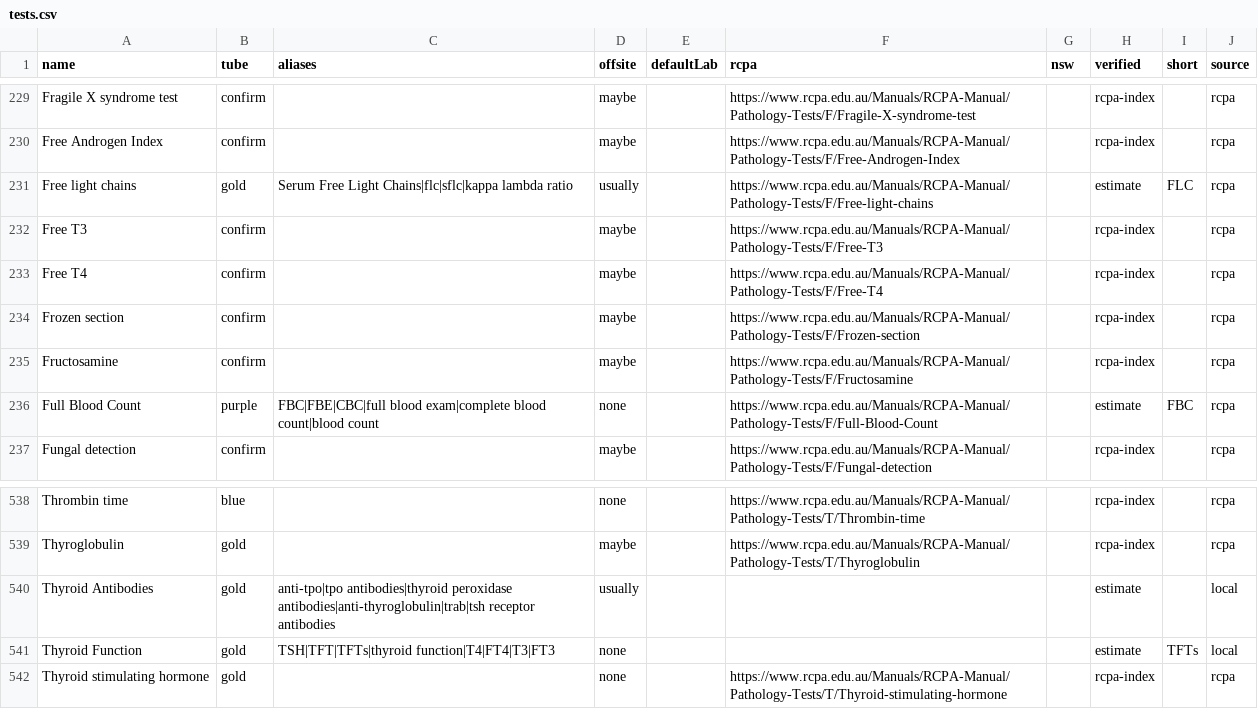
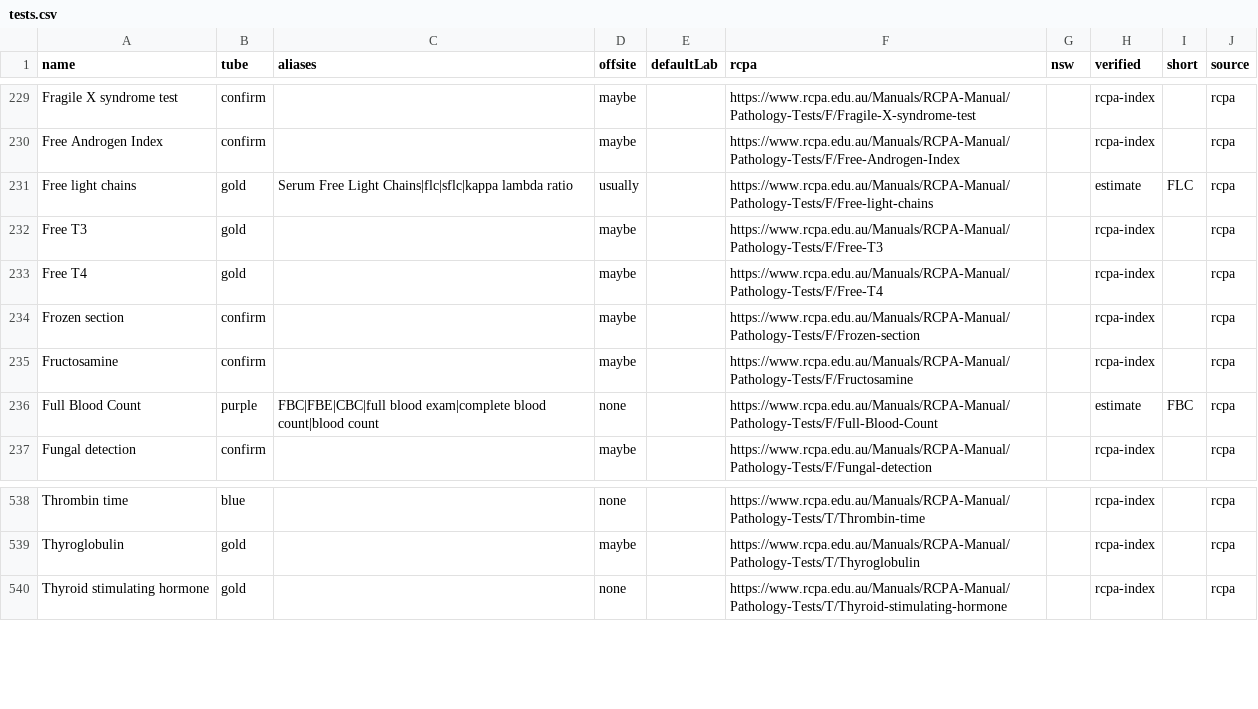
Before and after one commit to braviboron/tube-checker, a CSV file: data/tests.csv, drawn as a sheet; only a part is shown, gaps mark what is left out.

```diff
--- a/data/tests.csv
+++ b/data/tests.csv
@@ -231,4 +231,4 @@ Free Androgen Index,confirm,,maybe,,https://www.rcpa.edu.au/Manuals/RCPA-Manual/
 Free light chains,gold,Serum Free Light Chains|flc|sflc|kappa lambda ratio,usually,,https://www.rcpa.edu.au/Manuals/RCPA-Manual/Pathology-Tests/F/Free-light-chains,,estimate,FLC,rcpa
-Free T3,confirm,,maybe,,https://www.rcpa.edu.au/Manuals/RCPA-Manual/Pathology-Tests/F/Free-T3,,rcpa-index,,rcpa
-Free T4,confirm,,maybe,,https://www.rcpa.edu.au/Manuals/RCPA-Manual/Pathology-Tests/F/Free-T4,,rcpa-index,,rcpa
+Free T3,gold,,maybe,,https://www.rcpa.edu.au/Manuals/RCPA-Manual/Pathology-Tests/F/Free-T3,,rcpa-index,,rcpa
+Free T4,gold,,maybe,,https://www.rcpa.edu.au/Manuals/RCPA-Manual/Pathology-Tests/F/Free-T4,,rcpa-index,,rcpa
 Frozen section,confirm,,maybe,,https://www.rcpa.edu.au/Manuals/RCPA-Manual/Pathology-Tests/F/Frozen-section,,rcpa-index,,rcpa
@@ -539,4 +539,2 @@ Thrombin time,blue,,none,,https://www.rcpa.edu.au/Manuals/RCPA-Manual/Pathology-
 Thyroglobulin,gold,,maybe,,https://www.rcpa.edu.au/Manuals/RCPA-Manual/Pathology-Tests/T/Thyroglobulin,,rcpa-index,,rcpa
-Thyroid Antibodies,gold,anti-tpo|tpo antibodies|thyroid peroxidase antibodies|anti-thyroglobulin|trab|tsh receptor antibodies,usually,,,,estimate,,local
-Thyroid Function,gold,TSH|TFT|TFTs|thyroid function|T4|FT4|T3|FT3,none,,,,estimate,TFTs,local
 Thyroid stimulating hormone,gold,,none,,https://www.rcpa.edu.au/Manuals/RCPA-Manual/Pathology-Tests/T/Thyroid-stimulating-hormone,,rcpa-index,,rcpa
```
Also changed, not shown: data/groups.csv, 3 other files.
